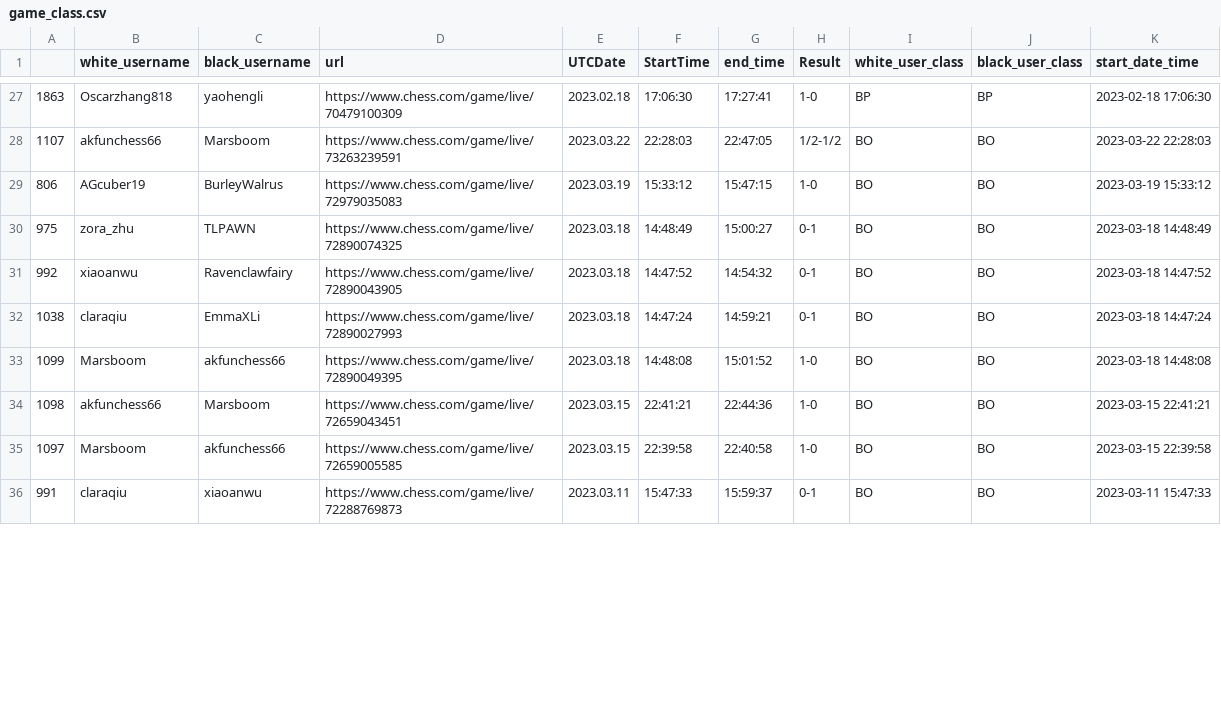
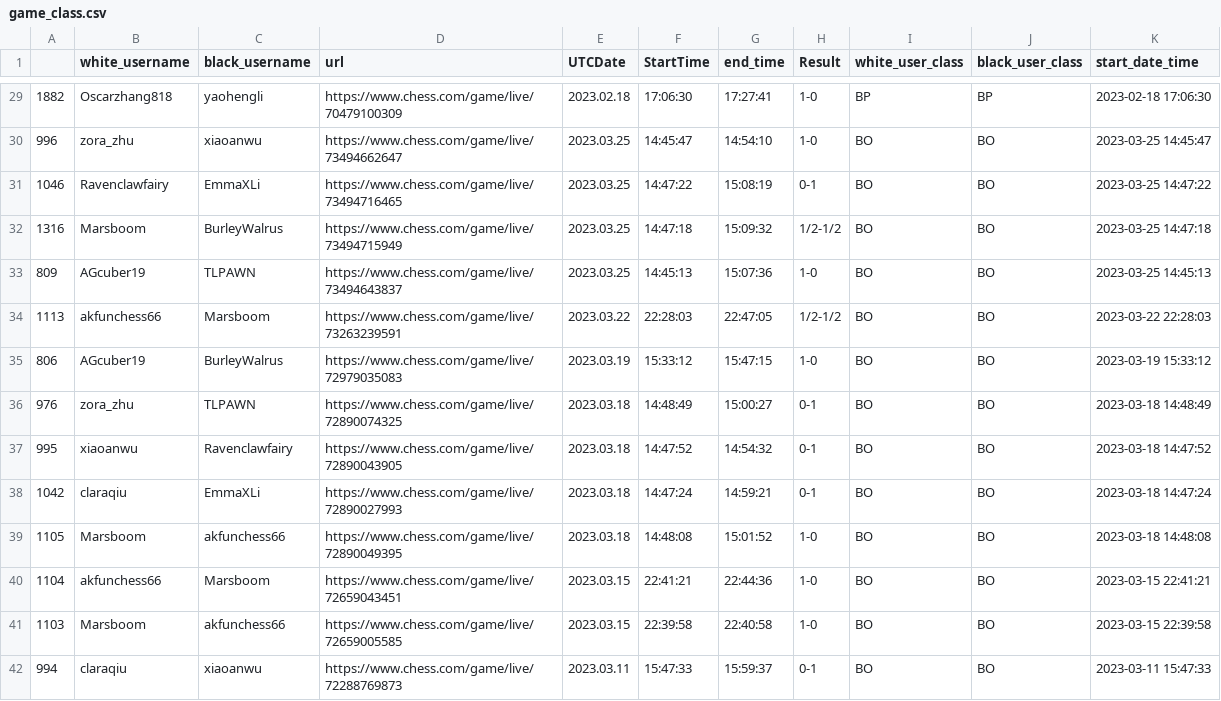
Before and after one commit to thecrossed/chess_player_analytics, a CSV file: game_class.csv, drawn as a sheet; only a part is shown, gaps mark what is left out; the diff covers the shown part only.

```diff
--- a/game_class.csv
+++ b/game_class.csv
@@ -27,10 +29,14 @@
-1863,Oscarzhang818,yaohengli,https://www.chess.com/game/live/70479100309,2023.02.18,17:06:30,17:27:41,1-0,BP,BP,2023-02-18 17:06:30
-1107,akfunchess66,Marsboom,https://www.chess.com/game/live/73263239591,2023.03.22,22:28:03,22:47:05,1/2-1/2,BO,BO,2023-03-22 22:28:03
+1882,Oscarzhang818,yaohengli,https://www.chess.com/game/live/70479100309,2023.02.18,17:06:30,17:27:41,1-0,BP,BP,2023-02-18 17:06:30
+996,zora_zhu,xiaoanwu,https://www.chess.com/game/live/73494662647,2023.03.25,14:45:47,14:54:10,1-0,BO,BO,2023-03-25 14:45:47
+1046,Ravenclawfairy,EmmaXLi,https://www.chess.com/game/live/73494716465,2023.03.25,14:47:22,15:08:19,0-1,BO,BO,2023-03-25 14:47:22
+1316,Marsboom,BurleyWalrus,https://www.chess.com/game/live/73494715949,2023.03.25,14:47:18,15:09:32,1/2-1/2,BO,BO,2023-03-25 14:47:18
+809,AGcuber19,TLPAWN,https://www.chess.com/game/live/73494643837,2023.03.25,14:45:13,15:07:36,1-0,BO,BO,2023-03-25 14:45:13
+1113,akfunchess66,Marsboom,https://www.chess.com/game/live/73263239591,2023.03.22,22:28:03,22:47:05,1/2-1/2,BO,BO,2023-03-22 22:28:03
 806,AGcuber19,BurleyWalrus,https://www.chess.com/game/live/72979035083,2023.03.19,15:33:12,15:47:15,1-0,BO,BO,2023-03-19 15:33:12
-975,zora_zhu,TLPAWN,https://www.chess.com/game/live/72890074325,2023.03.18,14:48:49,15:00:27,0-1,BO,BO,2023-03-18 14:48:49
-992,xiaoanwu,Ravenclawfairy,https://www.chess.com/game/live/72890043905,2023.03.18,14:47:52,14:54:32,0-1,BO,BO,2023-03-18 14:47:52
-1038,claraqiu,EmmaXLi,https://www.chess.com/game/live/72890027993,2023.03.18,14:47:24,14:59:21,0-1,BO,BO,2023-03-18 14:47:24
-1099,Marsboom,akfunchess66,https://www.chess.com/game/live/72890049395,2023.03.18,14:48:08,15:01:52,1-0,BO,BO,2023-03-18 14:48:08
-1098,akfunchess66,Marsboom,https://www.chess.com/game/live/72659043451,2023.03.15,22:41:21,22:44:36,1-0,BO,BO,2023-03-15 22:41:21
-1097,Marsboom,akfunchess66,https://www.chess.com/game/live/72659005585,2023.03.15,22:39:58,22:40:58,1-0,BO,BO,2023-03-15 22:39:58
-991,claraqiu,xiaoanwu,https://www.chess.com/game/live/72288769873,2023.03.11,15:47:33,15:59:37,0-1,BO,BO,2023-03-11 15:47:33
+976,zora_zhu,TLPAWN,https://www.chess.com/game/live/72890074325,2023.03.18,14:48:49,15:00:27,0-1,BO,BO,2023-03-18 14:48:49
+995,xiaoanwu,Ravenclawfairy,https://www.chess.com/game/live/72890043905,2023.03.18,14:47:52,14:54:32,0-1,BO,BO,2023-03-18 14:47:52
+1042,claraqiu,EmmaXLi,https://www.chess.com/game/live/72890027993,2023.03.18,14:47:24,14:59:21,0-1,BO,BO,2023-03-18 14:47:24
+1105,Marsboom,akfunchess66,https://www.chess.com/game/live/72890049395,2023.03.18,14:48:08,15:01:52,1-0,BO,BO,2023-03-18 14:48:08
+1104,akfunchess66,Marsboom,https://www.chess.com/game/live/72659043451,2023.03.15,22:41:21,22:44:36,1-0,BO,BO,2023-03-15 22:41:21
+1103,Marsboom,akfunchess66,https://www.chess.com/game/live/72659005585,2023.03.15,22:39:58,22:40:58,1-0,BO,BO,2023-03-15 22:39:58
+994,claraqiu,xiaoanwu,https://www.chess.com/game/live/72288769873,2023.03.11,15:47:33,15:59:37,0-1,BO,BO,2023-03-11 15:47:33
```
Also changed, not shown: 6 added rows and 66 edited cells elsewhere in this file.
